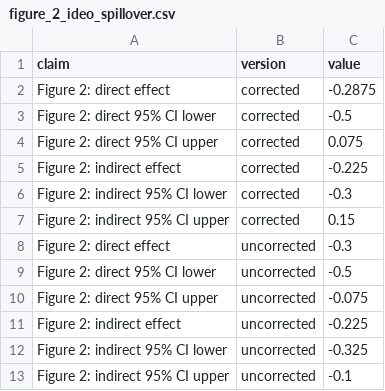
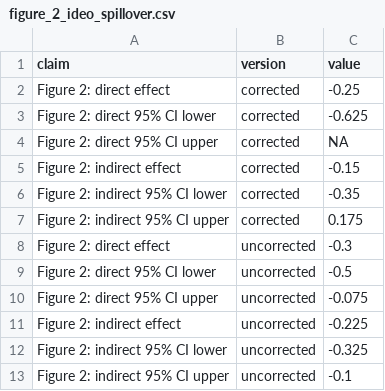
Before and after one commit to active-maintenance-aec/coppock_2014, a CSV file: maintained/output/figure_2_ideo_spillover.csv, drawn as a sheet.

```diff
--- a/maintained/output/figure_2_ideo_spillover.csv
+++ b/maintained/output/figure_2_ideo_spillover.csv
@@ -1,8 +1,8 @@
 claim,version,value
-Figure 2: direct effect,corrected,-0.2875
-Figure 2: direct 95% CI lower,corrected,-0.5
-Figure 2: direct 95% CI upper,corrected,0.075
-Figure 2: indirect effect,corrected,-0.225
-Figure 2: indirect 95% CI lower,corrected,-0.3
-Figure 2: indirect 95% CI upper,corrected,0.15
+Figure 2: direct effect,corrected,-0.25
+Figure 2: direct 95% CI lower,corrected,-0.625
+Figure 2: direct 95% CI upper,corrected,NA
+Figure 2: indirect effect,corrected,-0.15
+Figure 2: indirect 95% CI lower,corrected,-0.35
+Figure 2: indirect 95% CI upper,corrected,0.175
 Figure 2: direct effect,uncorrected,-0.3
```
Also changed, not shown: ground_truth/coppock_2014_ground_truth.csv, maintained/output/figure_3_hetero_spillover.csv, 31 other files.
